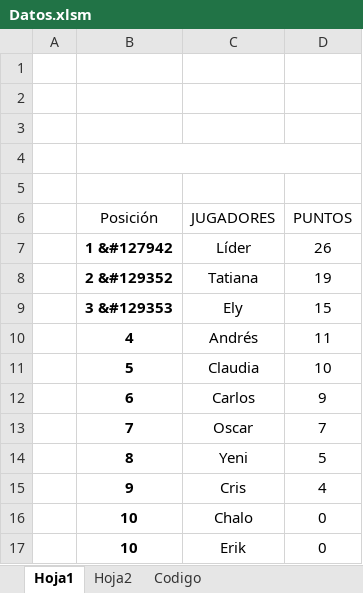
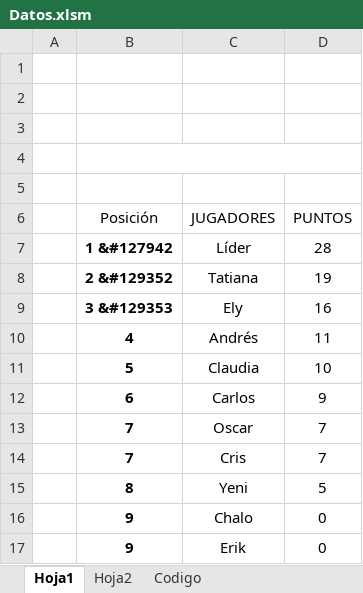
Before and after one commit to diacono81/WebLUdo, an Excel workbook: Datos.xlsm, sheet Hoja1, drawn as a sheet; values as stored, in another font and other column widths than the file's, no borders; charts and pictures and table styles not drawn; removed rows and columns are numbered as before the commit, all else as after; the diff names each change by its address in the sheet, - before the commit and + after, or states it on an @@ line.

```diff
--- a/Datos.xlsm (sheet Hoja1)
+++ b/Datos.xlsm (sheet Hoja1)
-D7 (PUNTOS): 26
+D7 (PUNTOS): 28
-D9 (PUNTOS): 15
+D9 (PUNTOS): 16
+row 14:  | 7 | Cris | 7
-row 15:  | 9 | Cris | 4
-B16:B17 (Posición): 10
+B16:B17 (Posición): 9
```
Also changed, not shown: sheet Codigo, 1 other file.
